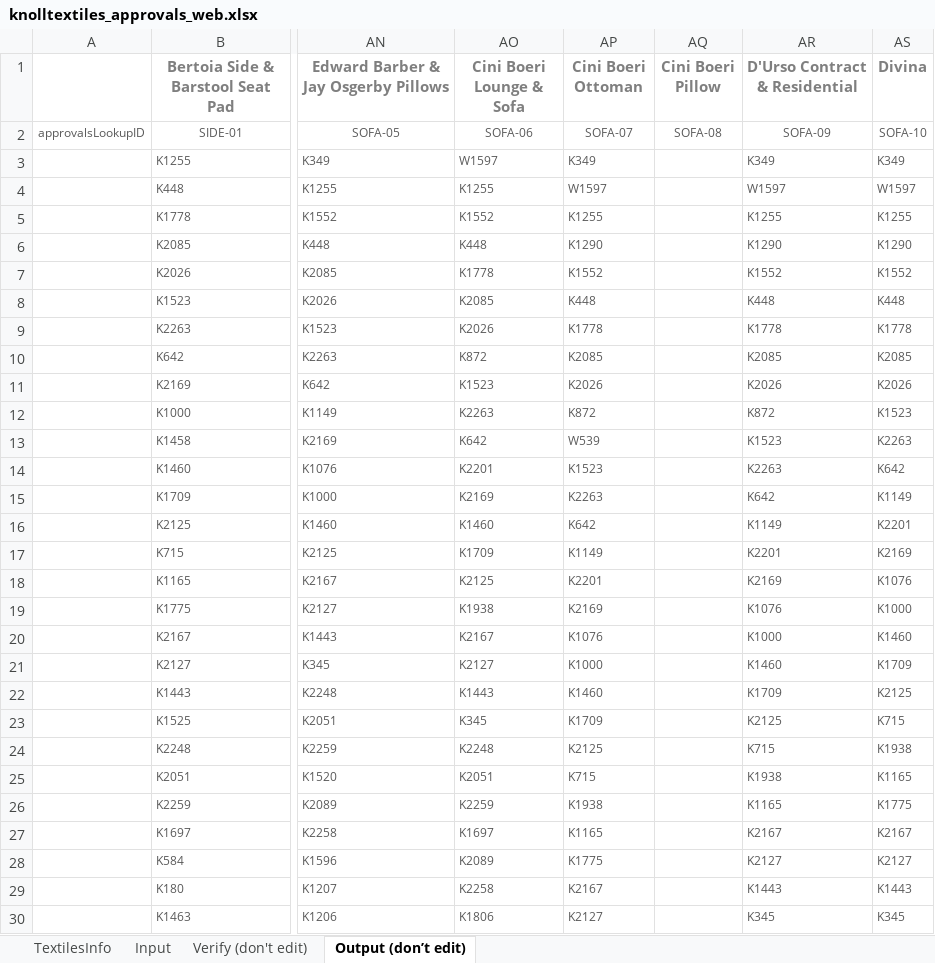
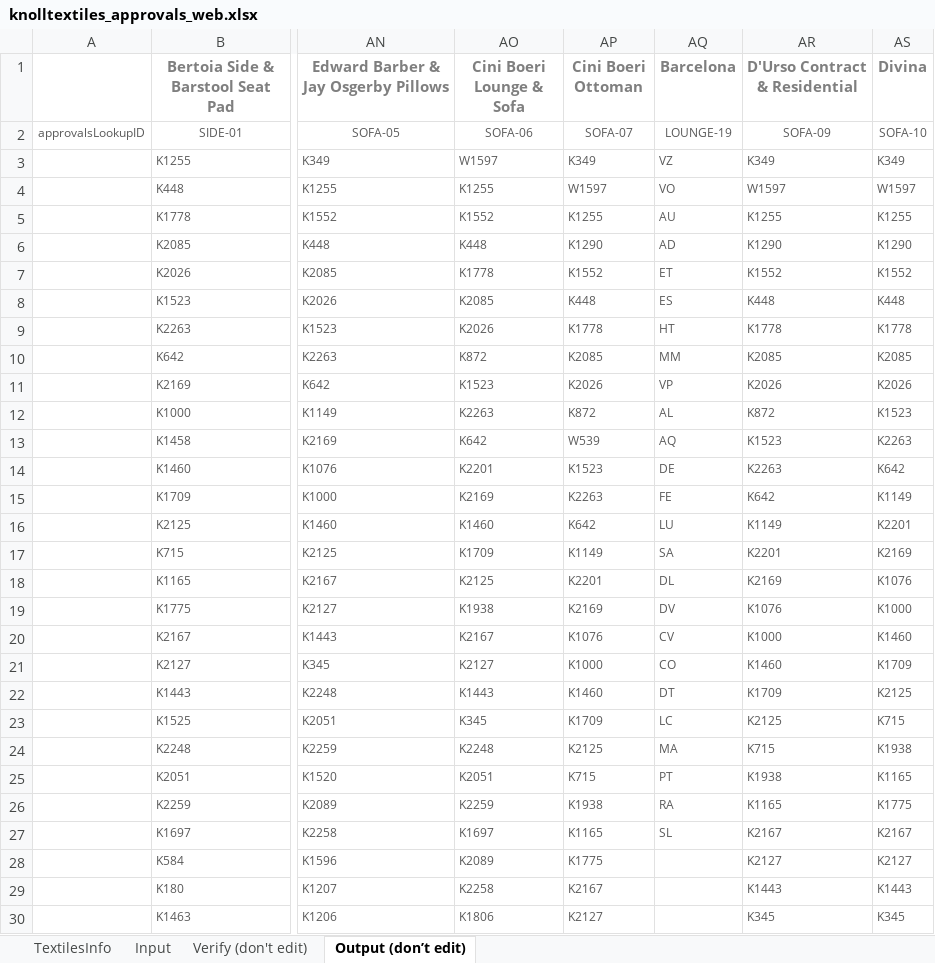
Before and after one commit to robcorp/knoll-elf, an Excel workbook: resources/knolltextiles_approvals_web.xlsx, sheet Output (don’t edit), drawn as a sheet; only a part is shown, gaps mark what is left out; values as stored, in another font and other column widths than the file's, no borders; conditional formats not drawn; ↵ is a line break in a cell; the diff names each change by its address in the sheet, - before the commit and + after, or states it on an @@ line.

```diff
--- a/resources/knolltextiles_approvals_web.xlsx (sheet Output (don’t edit))
+++ b/resources/knolltextiles_approvals_web.xlsx (sheet Output (don’t edit))
-AQ1: Cini Boeri ↵ Pillow
+AQ1: Barcelona
-AQ2 (Barcelona): SOFA-08
+AQ2 (Barcelona): LOUNGE-19
-AQ3 (Barcelona): (empty)
+AQ3 (Barcelona): VZ
-AQ4 (Barcelona): (empty)
+AQ4 (Barcelona): VO
-AQ5 (Barcelona): (empty)
+AQ5 (Barcelona): AU
-AQ6 (Barcelona): (empty)
+AQ6 (Barcelona): AD
-AQ7 (Barcelona): (empty)
+AQ7 (Barcelona): ET
-AQ8 (Barcelona): (empty)
+AQ8 (Barcelona): ES
-AQ9 (Barcelona): (empty)
+AQ9 (Barcelona): HT
-AQ10 (Barcelona): (empty)
+AQ10 (Barcelona): MM
-AQ11 (Barcelona): (empty)
+AQ11 (Barcelona): VP
-AQ12 (Barcelona): (empty)
+AQ12 (Barcelona): AL
-AQ13 (Barcelona): (empty)
+AQ13 (Barcelona): AQ
-AQ14 (Barcelona): (empty)
+AQ14 (Barcelona): DE
-AQ15 (Barcelona): (empty)
+AQ15 (Barcelona): FE
-AQ16 (Barcelona): (empty)
+AQ16 (Barcelona): LU
-AQ17 (Barcelona): (empty)
+AQ17 (Barcelona): SA
-AQ18 (Barcelona): (empty)
+AQ18 (Barcelona): DL
-AQ19 (Barcelona): (empty)
+AQ19 (Barcelona): DV
-AQ20 (Barcelona): (empty)
+AQ20 (Barcelona): CV
-AQ21 (Barcelona): (empty)
+AQ21 (Barcelona): CO
-AQ22 (Barcelona): (empty)
+AQ22 (Barcelona): DT
-AQ23 (Barcelona): (empty)
+AQ23 (Barcelona): LC
-AQ24 (Barcelona): (empty)
+AQ24 (Barcelona): MA
-AQ25 (Barcelona): (empty)
+AQ25 (Barcelona): PT
-AQ26 (Barcelona): (empty)
+AQ26 (Barcelona): RA
-AQ27 (Barcelona): (empty)
+AQ27 (Barcelona): SL
```
Also changed, not shown: sheet Input, sheet Verify (don't edit), resources/knolltextiles_approvals.xlsx, resources/knolltextiles_info.xlsx, 1 other file.
